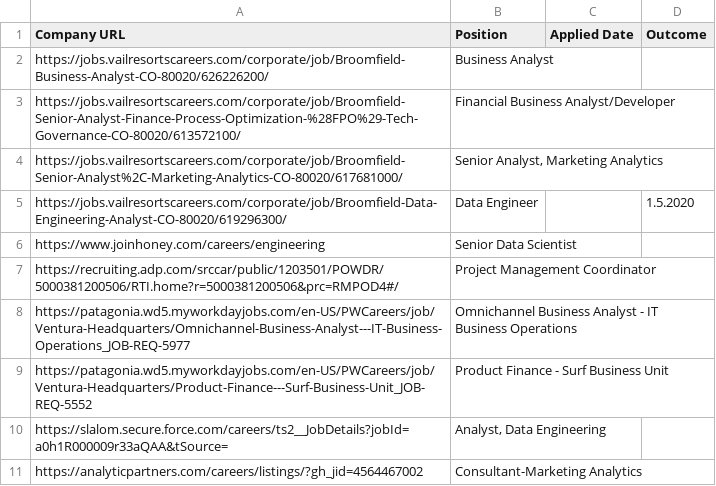
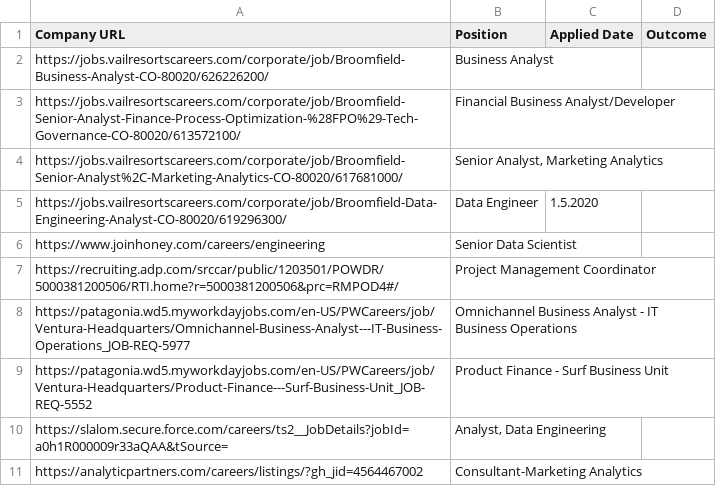
Before and after one commit to 8Jun/msbx5500-spring-2020, a CSV file: Lab1/Job Postings.csv, drawn as a sheet.

Commit message:
Update Job Postings.csv

```diff
--- a/Lab1/Job Postings.csv
+++ b/Lab1/Job Postings.csv
@@ -4,3 +4,3 @@ https://jobs.vailresortscareers.com/corporate/job/Broomfield-Senior-Analyst-Fina
 https://jobs.vailresortscareers.com/corporate/job/Broomfield-Senior-Analyst%2C-Marketing-Analytics-CO-80020/617681000/,"Senior Analyst, Marketing Analytics",,
-https://jobs.vailresortscareers.com/corporate/job/Broomfield-Data-Engineering-Analyst-CO-80020/619296300/,Data Engineer,,1.5.2020
+https://jobs.vailresortscareers.com/corporate/job/Broomfield-Data-Engineering-Analyst-CO-80020/619296300/,Data Engineer,1.5.2020
 https://www.joinhoney.com/careers/engineering,Senior Data Scientist,,
```
